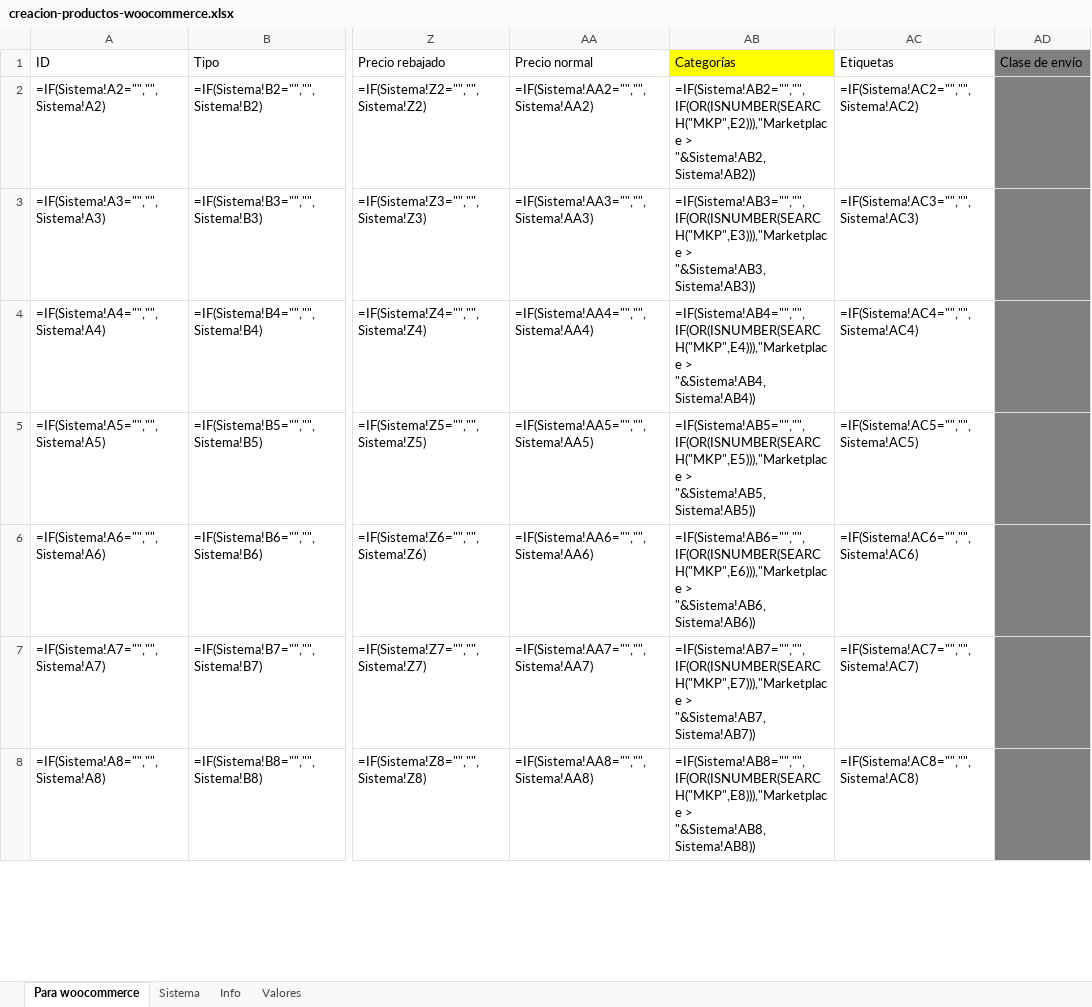
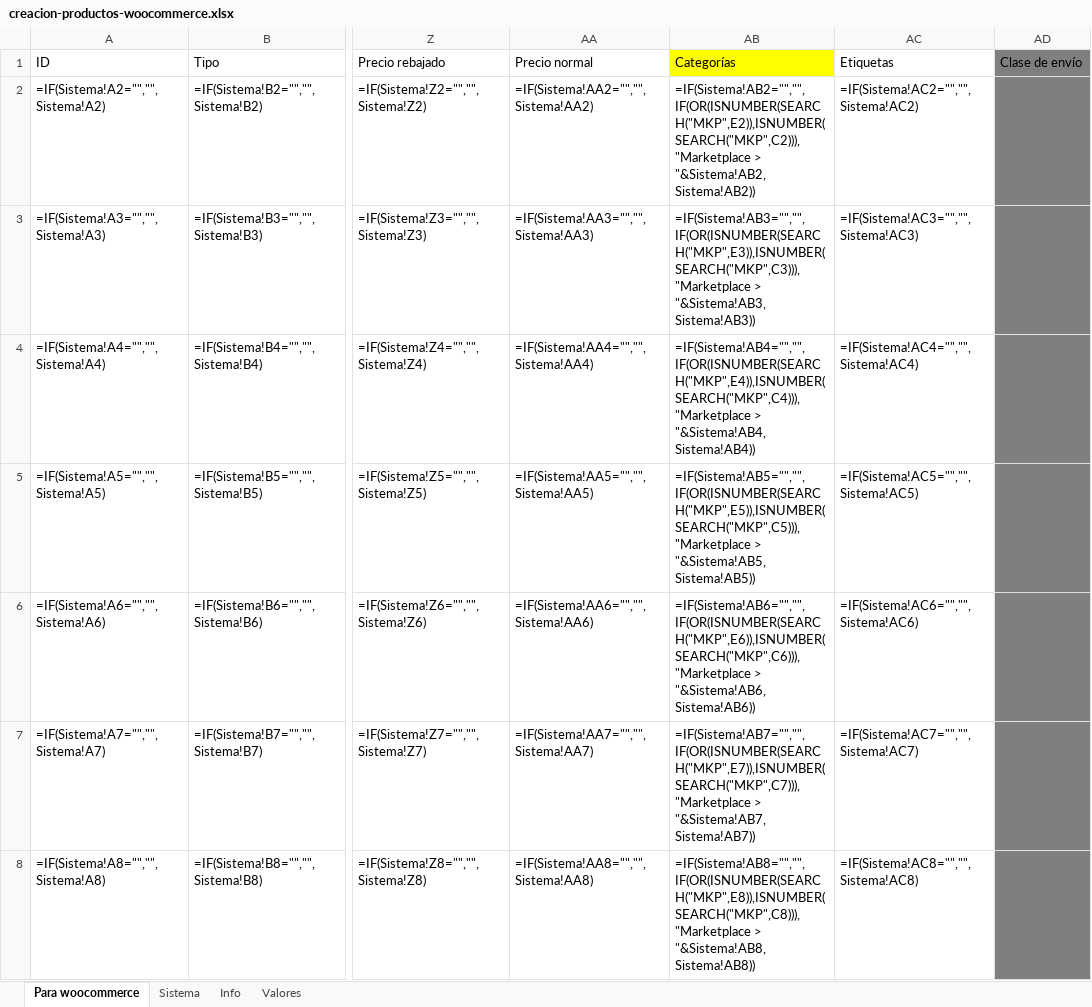
Before and after one commit to christophervif/portalB2B-kuranko, an Excel workbook: plantillas/creacion-productos-woocommerce.xlsx, sheet Para woocommerce, drawn as a sheet; only a part is shown, gaps mark what is left out; values as stored, in another font and other column widths than the file's, no borders; formulas are shown in place of their values; the diff covers the shown part only; the diff names each change by its address in the sheet, - before the commit and + after, or states it on an @@ line.

Commit message:
Add files via upload

```diff
--- a/plantillas/creacion-productos-woocommerce.xlsx (sheet Para woocommerce)
+++ b/plantillas/creacion-productos-woocommerce.xlsx (sheet Para woocommerce)
-AB2: =IF(Sistema!AB2="","",IF(OR(ISNUMBER(SEARCH("MKP",E2))),"Marketplace > "&Sistema!AB2,Sistema!AB2))
+AB2: =IF(Sistema!AB2="","",IF(OR(ISNUMBER(SEARCH("MKP",E2)),ISNUMBER(SEARCH("MKP",C2))),"Marketplace > "&Sistema!AB2,Sistema!AB2))
-AB3: =IF(Sistema!AB3="","",IF(OR(ISNUMBER(SEARCH("MKP",E3))),"Marketplace > "&Sistema!AB3,Sistema!AB3))
+AB3: =IF(Sistema!AB3="","",IF(OR(ISNUMBER(SEARCH("MKP",E3)),ISNUMBER(SEARCH("MKP",C3))),"Marketplace > "&Sistema!AB3,Sistema!AB3))
-AB4: =IF(Sistema!AB4="","",IF(OR(ISNUMBER(SEARCH("MKP",E4))),"Marketplace > "&Sistema!AB4,Sistema!AB4))
+AB4: =IF(Sistema!AB4="","",IF(OR(ISNUMBER(SEARCH("MKP",E4)),ISNUMBER(SEARCH("MKP",C4))),"Marketplace > "&Sistema!AB4,Sistema!AB4))
-AB5: =IF(Sistema!AB5="","",IF(OR(ISNUMBER(SEARCH("MKP",E5))),"Marketplace > "&Sistema!AB5,Sistema!AB5))
+AB5: =IF(Sistema!AB5="","",IF(OR(ISNUMBER(SEARCH("MKP",E5)),ISNUMBER(SEARCH("MKP",C5))),"Marketplace > "&Sistema!AB5,Sistema!AB5))
-AB6: =IF(Sistema!AB6="","",IF(OR(ISNUMBER(SEARCH("MKP",E6))),"Marketplace > "&Sistema!AB6,Sistema!AB6))
+AB6: =IF(Sistema!AB6="","",IF(OR(ISNUMBER(SEARCH("MKP",E6)),ISNUMBER(SEARCH("MKP",C6))),"Marketplace > "&Sistema!AB6,Sistema!AB6))
-AB7: =IF(Sistema!AB7="","",IF(OR(ISNUMBER(SEARCH("MKP",E7))),"Marketplace > "&Sistema!AB7,Sistema!AB7))
+AB7: =IF(Sistema!AB7="","",IF(OR(ISNUMBER(SEARCH("MKP",E7)),ISNUMBER(SEARCH("MKP",C7))),"Marketplace > "&Sistema!AB7,Sistema!AB7))
-AB8: =IF(Sistema!AB8="","",IF(OR(ISNUMBER(SEARCH("MKP",E8))),"Marketplace > "&Sistema!AB8,Sistema!AB8))
+AB8: =IF(Sistema!AB8="","",IF(OR(ISNUMBER(SEARCH("MKP",E8)),ISNUMBER(SEARCH("MKP",C8))),"Marketplace > "&Sistema!AB8,Sistema!AB8))
```
Also changed, not shown: 295 edited cells elsewhere in this sheet.
